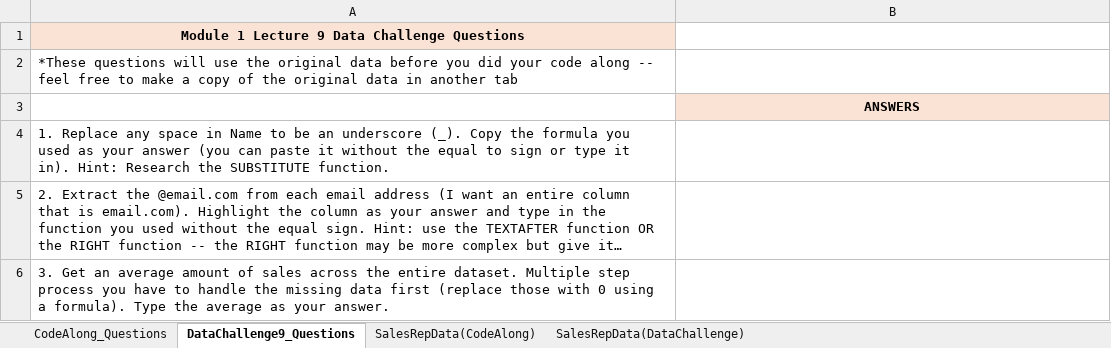
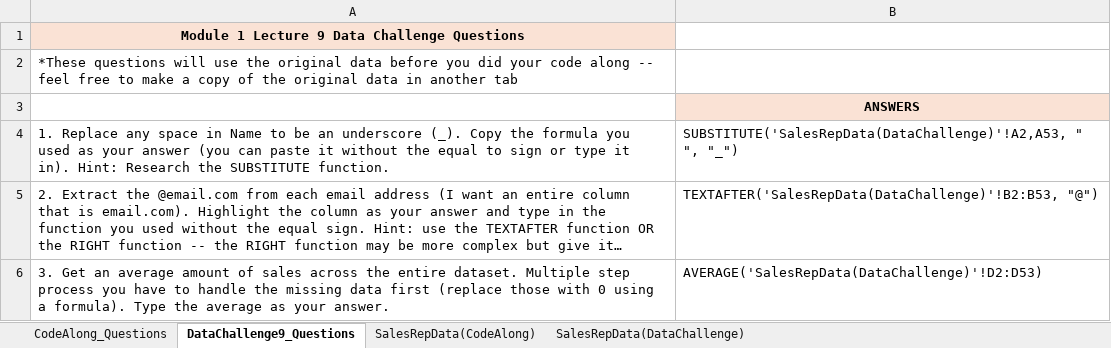
Before and after one commit to The-Marcy-Lab-School/DA2025_Lectures, an Excel workbook: Mod1/Mod1Lec9_CodeAlongDataChallenge_STUDENT.xlsx, sheet DataChallenge9_Questions, drawn as a sheet; long unchanged cells end in …; values as stored, in another font and other column widths than the file's, no borders; charts and pictures not drawn; the diff names each change by its address in the sheet, - before the commit and + after, or states it on an @@ line.

```diff
--- a/Mod1/Mod1Lec9_CodeAlongDataChallenge_STUDENT.xlsx (sheet DataChallenge9_Questions)
+++ b/Mod1/Mod1Lec9_CodeAlongDataChallenge_STUDENT.xlsx (sheet DataChallenge9_Questions)
-B4: (empty)
+B4: SUBSTITUTE('SalesRepData(DataChallenge)'!A2,A53, " ", "_")
-B5: (empty)
+B5: TEXTAFTER('SalesRepData(DataChallenge)'!B2:B53, "@")
-B6: (empty)
+B6: AVERAGE('SalesRepData(DataChallenge)'!D2:D53)
```
Also changed, not shown: sheet SalesRepData(CodeAlong), sheet SalesRepData(DataChallenge), sheet CodeAlong_Questions, charts or pictures, 10 other files.
